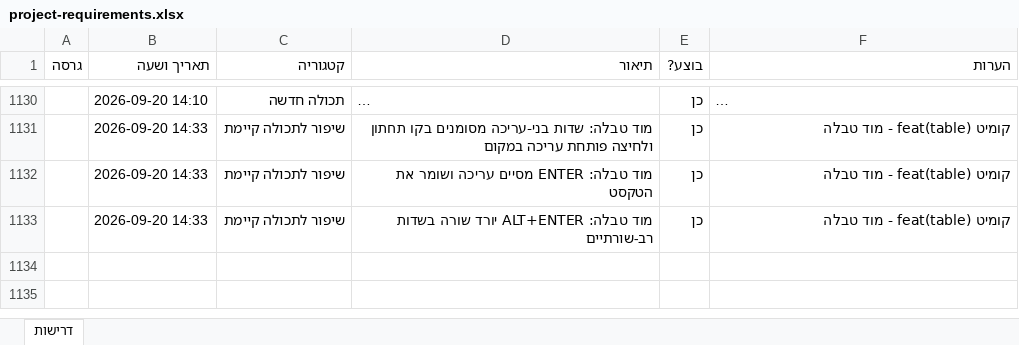
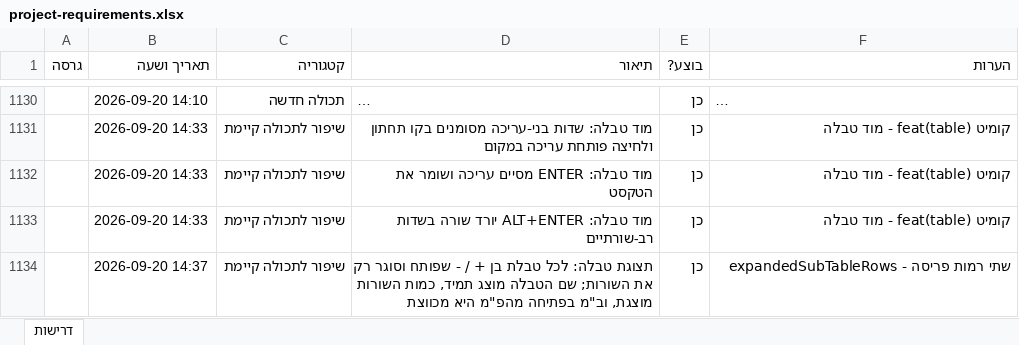
Before and after one commit to levori119/skyboard, an Excel workbook: project-requirements.xlsx, sheet דרישות, drawn as a sheet; only a part is shown, gaps mark what is left out; long unchanged cells end in …; values as stored, in another font and other column widths than the file's, no borders; the diff names each change by its address in the sheet, - before the commit and + after, or states it on an @@ line.

```diff
--- a/project-requirements.xlsx (sheet דרישות)
+++ b/project-requirements.xlsx (sheet דרישות)
+row 1134:  | 2026-09-20 14:37 | שיפור לתכולה קיימת | תצוגת טבלה: לכל טבלת בן + / - שפותח וסוגר רק את השורות; שם הטבלה מוצג תמיד, כמות השורות מוצגת, וב"מ בפתיחה מהפ"מ היא מכווצת | כן | שתי רמות פריסה - expandedSubTableRows
```
Also changed, not shown: 3 other files.
